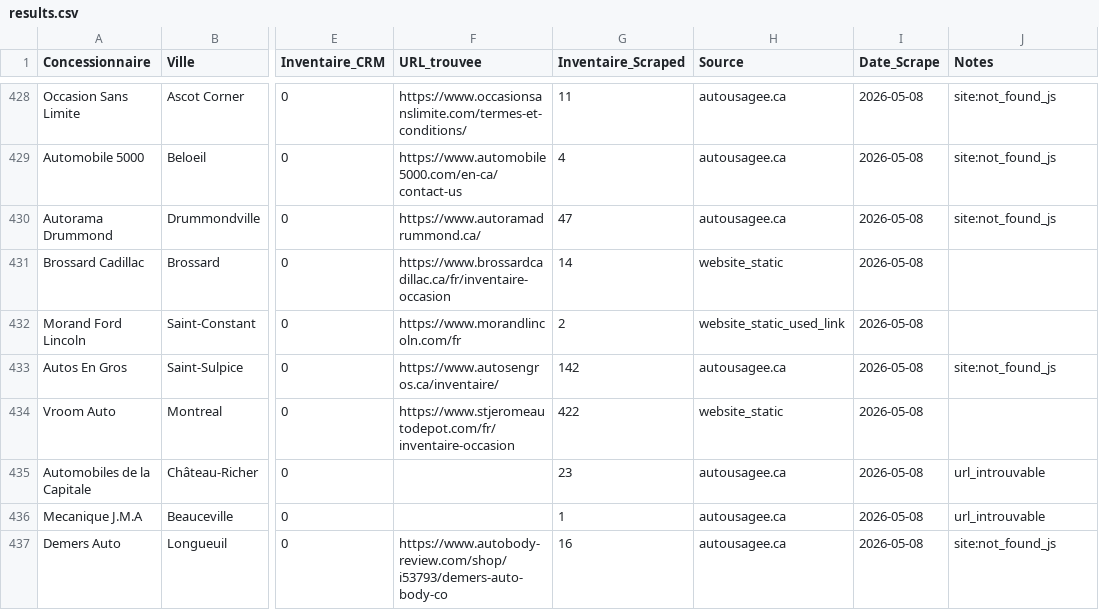
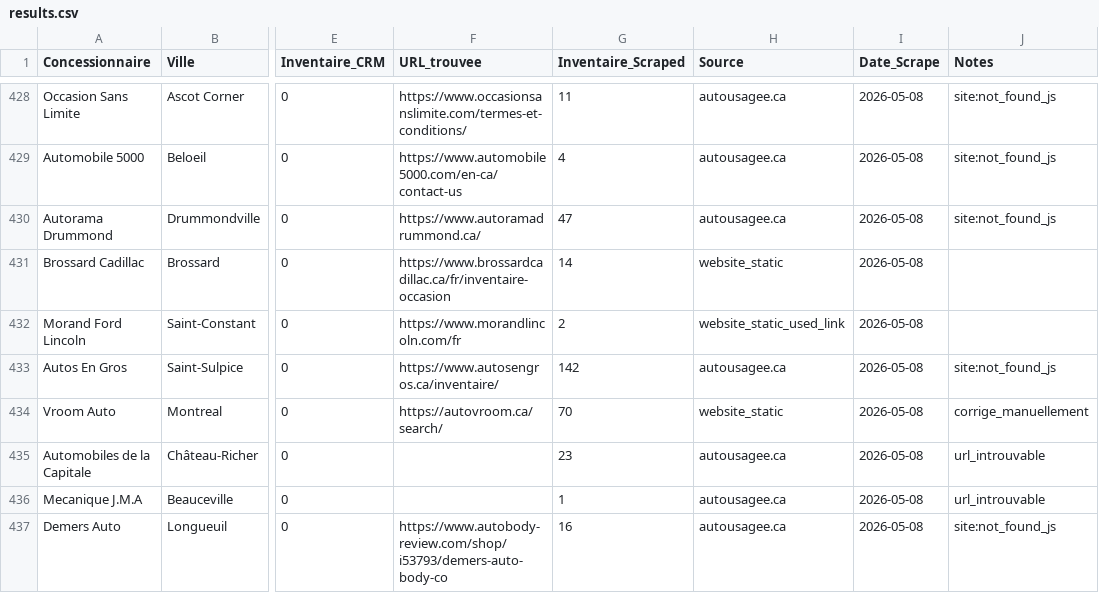
Before and after one commit to Mathv25/inventaire-concessionnaires, a CSV file: output/results.csv, drawn as a sheet; only a part is shown, gaps mark what is left out; the diff names each change by its address in the sheet, - before the commit and + after, or states it on an @@ line.

Commit message:
Fix Vroom Auto — 70 véhicules, autovroom.ca

```diff
--- a/output/results.csv
+++ b/output/results.csv
-F434 (URL_trouvee): https://www.stjeromeautodepot.com/fr/inventaire-occasion
+F434 (URL_trouvee): https://autovroom.ca/search/
-G434 (Inventaire_Scraped): 422
+G434 (Inventaire_Scraped): 70
-J434 (Notes): (empty)
+J434 (Notes): corrige_manuellement
```
